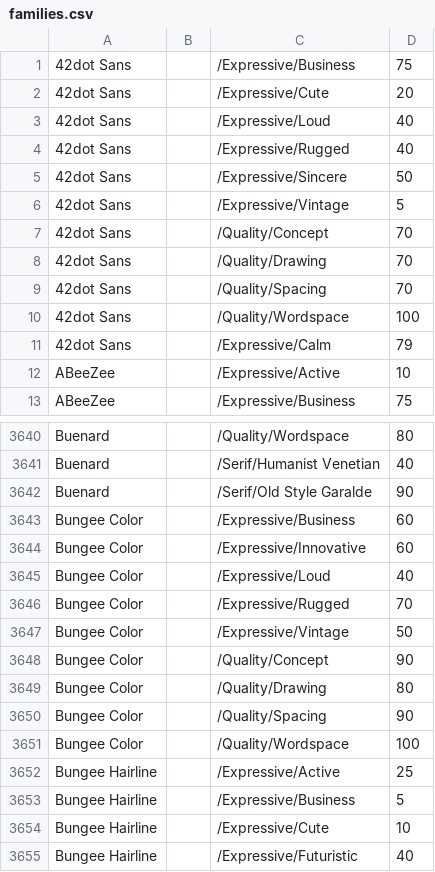
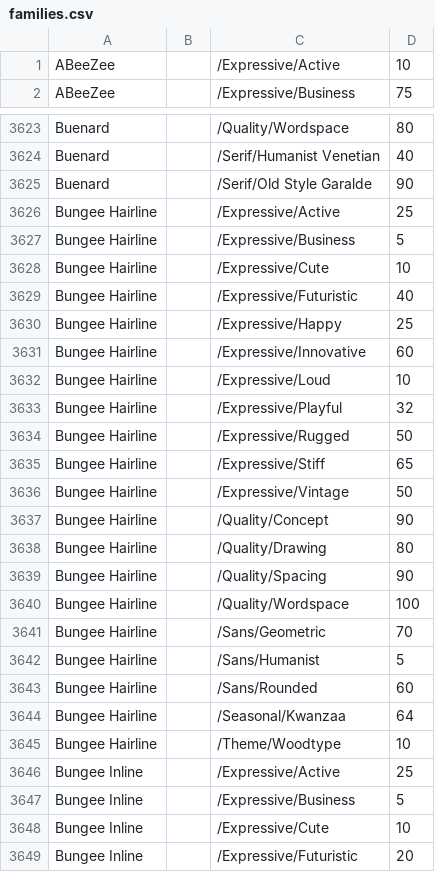
Before and after one commit to google/fonts, a CSV file: tags/all/families.csv, drawn as a sheet; only a part is shown, gaps mark what is left out; the shorter side is filled out with more unchanged rows; the diff covers the shown part only.

Commit message:
Clean up families.csv by removing and updating entries
Removed several font entries and updated Noto Color Emoji entries.

```diff
--- a/tags/all/families.csv
+++ b/tags/all/families.csv
@@ -1,12 +1 @@
-42dot Sans,,/Expressive/Business,75
-42dot Sans,,/Expressive/Cute,20
-42dot Sans,,/Expressive/Loud,40
-42dot Sans,,/Expressive/Rugged,40
-42dot Sans,,/Expressive/Sincere,50
-42dot Sans,,/Expressive/Vintage,5
-42dot Sans,,/Quality/Concept,70
-42dot Sans,,/Quality/Drawing,70
-42dot Sans,,/Quality/Spacing,70
-42dot Sans,,/Quality/Wordspace,100
-42dot Sans,,/Expressive/Calm,79
 ABeeZee,,/Expressive/Active,10
@@ -3642,11 +3625,2 @@ Buenard,,/Serif/Humanist Venetian,40
 Buenard,,/Serif/Old Style Garalde,90
-Bungee Color,,/Expressive/Business,60
-Bungee Color,,/Expressive/Innovative,60
-Bungee Color,,/Expressive/Loud,40
-Bungee Color,,/Expressive/Rugged,70
-Bungee Color,,/Expressive/Vintage,50
-Bungee Color,,/Quality/Concept,90
-Bungee Color,,/Quality/Drawing,80
-Bungee Color,,/Quality/Spacing,90
-Bungee Color,,/Quality/Wordspace,100
 Bungee Hairline,,/Expressive/Active,25
```
Also changed, not shown: 6 removed rows and 6 edited cells elsewhere in this file.
